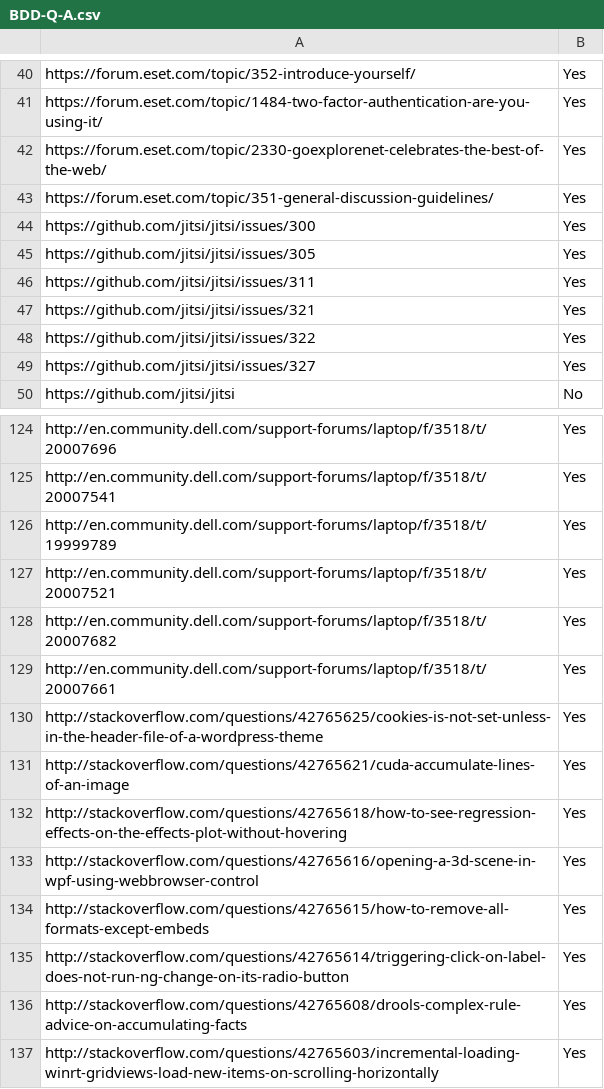
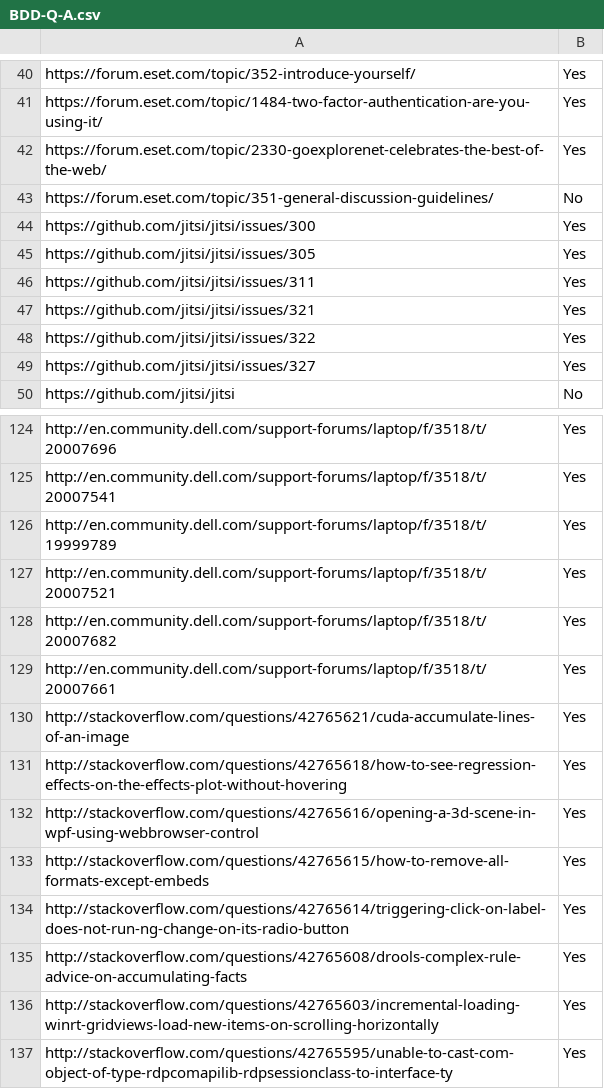
Before and after one commit to fearnleymartin/knowledge-base, a CSV file: knowledge_base/BDD-Q-A.csv, drawn as a sheet; only a part is shown, gaps mark what is left out; the shorter side is filled out with more unchanged rows.

```diff
--- a/knowledge_base/BDD-Q-A.csv
+++ b/knowledge_base/BDD-Q-A.csv
@@ -42,3 +42,3 @@ https://forum.eset.com/topic/1484-two-factor-authentication-are-you-using-it/,Ye
 https://forum.eset.com/topic/2330-goexplorenet-celebrates-the-best-of-the-web/,Yes
-https://forum.eset.com/topic/351-general-discussion-guidelines/,Yes
+https://forum.eset.com/topic/351-general-discussion-guidelines/,No
 https://github.com/jitsi/jitsi/issues/300,Yes
@@ -129,3 +129,2 @@ http://en.community.dell.com/support-forums/laptop/f/3518/t/20007682,Yes
 http://en.community.dell.com/support-forums/laptop/f/3518/t/20007661,Yes
-http://stackoverflow.com/questions/42765625/cookies-is-not-set-unless-in-the-header-file-of-a-wordpress-theme,Yes
 http://stackoverflow.com/questions/42765621/cuda-accumulate-lines-of-an-image,Yes
```
Also changed, not shown: 1 other file.
